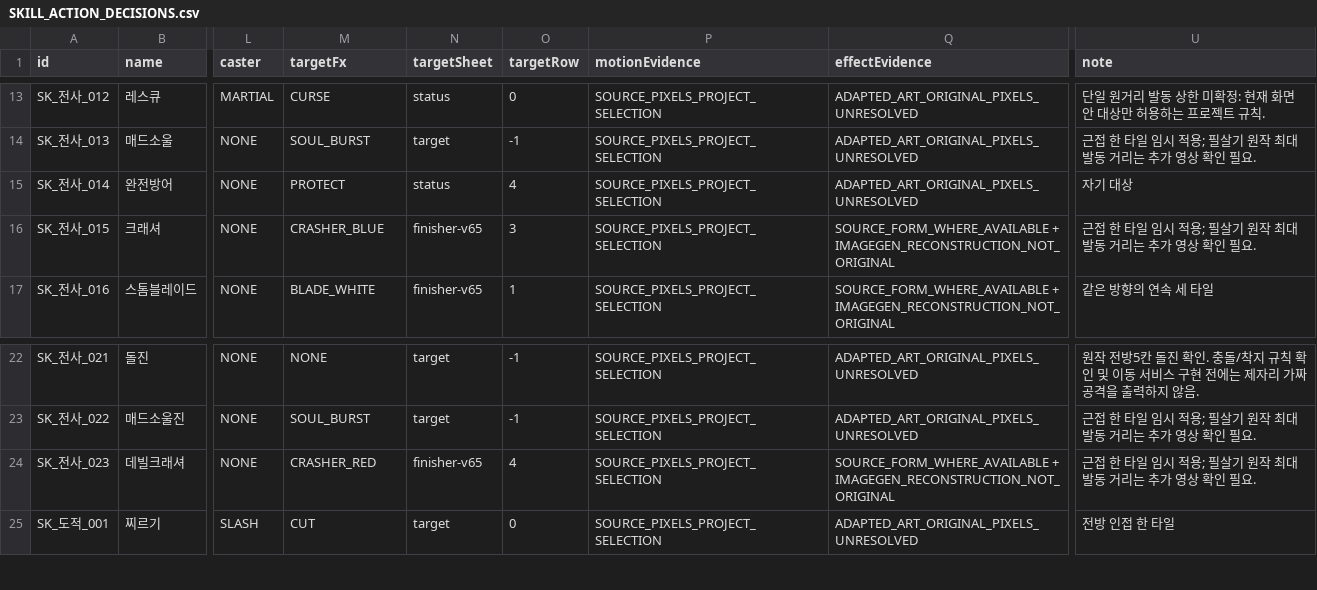
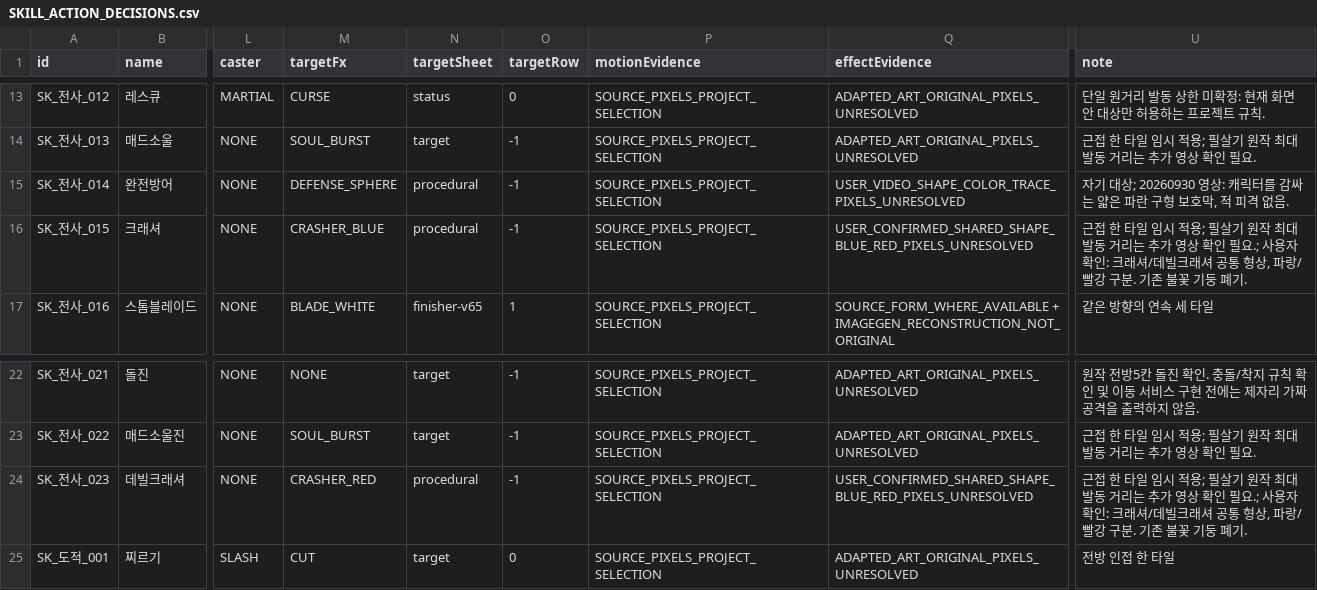
Before and after one commit to ChanJoos/Project_dark_android, a CSV file: docs/SKILL_ACTION_DECISIONS.csv, drawn as a sheet; only a part is shown, gaps mark what is left out; the diff names each change by its address in the sheet, - before the commit and + after, or states it on an @@ line.

Commit message:
Queue quick-slot skills until shortest legal approach; cancel stale intents

```diff
--- a/docs/SKILL_ACTION_DECISIONS.csv
+++ b/docs/SKILL_ACTION_DECISIONS.csv
-M15 (targetFx): PROTECT
+M15 (targetFx): DEFENSE_SPHERE
-N15 (targetSheet): status
+N15 (targetSheet): procedural
-O15 (targetRow): 4
+O15 (targetRow): -1
-Q15 (effectEvidence): ADAPTED_ART_ORIGINAL_PIXELS_UNRESOLVED
+Q15 (effectEvidence): USER_VIDEO_SHAPE_COLOR_TRACE_PIXELS_UNRESOLVED
-U15 (note): 자기 대상
+U15 (note): 자기 대상; 20260930 영상: 캐릭터를 감싸는 얇은 파란 구형 보호막, 적 피격 없음.
-N16 (targetSheet): finisher-v65
+N16 (targetSheet): procedural
-O16 (targetRow): 3
+O16 (targetRow): -1
-Q16 (effectEvidence): SOURCE_FORM_WHERE_AVAILABLE + IMAGEGEN_RECONSTRUCTION_NOT_ORIGINAL
+Q16 (effectEvidence): USER_CONFIRMED_SHARED_SHAPE_BLUE_RED_PIXELS_UNRESOLVED
-U16 (note): …인 필요.
+U16 (note): …인 필요.; 사용자 확인: 크래셔/데빌크래셔 공통 형상, 파랑/빨강 구분. 기존 불꽃 기둥 폐기.
-N24 (targetSheet): finisher-v65
+N24 (targetSheet): procedural
-O24 (targetRow): 4
+O24 (targetRow): -1
-Q24 (effectEvidence): SOURCE_FORM_WHERE_AVAILABLE + IMAGEGEN_RECONSTRUCTION_NOT_ORIGINAL
+Q24 (effectEvidence): USER_CONFIRMED_SHARED_SHAPE_BLUE_RED_PIXELS_UNRESOLVED
-U24 (note): …인 필요.
+U24 (note): …인 필요.; 사용자 확인: 크래셔/데빌크래셔 공통 형상, 파랑/빨강 구분. 기존 불꽃 기둥 폐기.
```
Also changed, not shown: docs/SKILL_PRESENTATION_MAPPING.csv, 15 other files.
